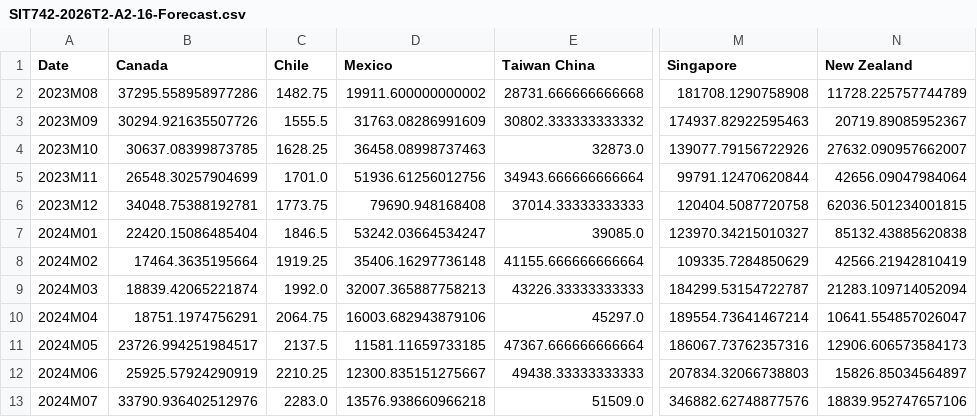
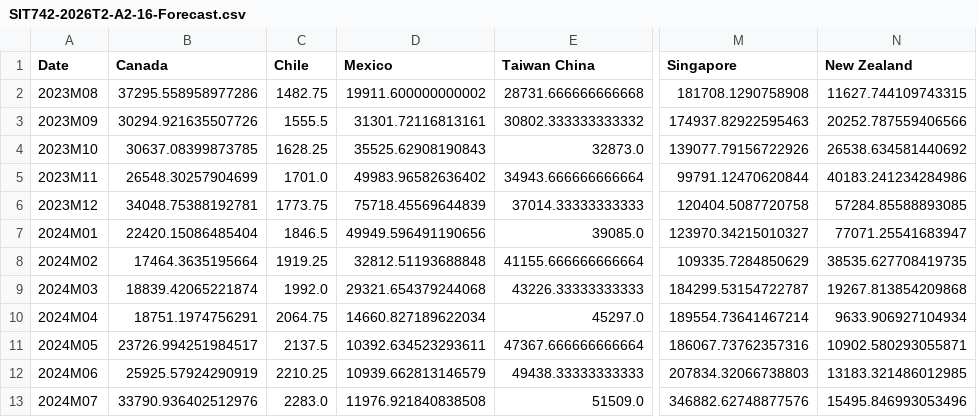
Before and after one commit to JoshHulett/SIT742-Asessment2-Group16, a CSV file: SIT742-2026T2-A2-16-Forecast.csv, drawn as a sheet; only a part is shown, gaps mark what is left out; the diff names each change by its address in the sheet, - before the commit and + after, or states it on an @@ line.

```diff
--- a/SIT742-2026T2-A2-16-Forecast.csv
+++ b/SIT742-2026T2-A2-16-Forecast.csv
-N2 (New Zealand): 11728.225757744789
+N2 (New Zealand): 11627.744109743315
-D3 (Mexico): 31763.08286991609
+D3 (Mexico): 31301.72116813161
-N3 (New Zealand): 20719.89085952367
+N3 (New Zealand): 20252.787559406566
-D4 (Mexico): 36458.08998737463
+D4 (Mexico): 35525.62908190843
-N4 (New Zealand): 27632.090957662007
+N4 (New Zealand): 26538.634581440692
-D5 (Mexico): 51936.61256012756
+D5 (Mexico): 49983.96582636402
-N5 (New Zealand): 42656.09047984064
+N5 (New Zealand): 40183.241234284986
-D6 (Mexico): 79690.948168408
+D6 (Mexico): 75718.45569644839
-N6 (New Zealand): 62036.501234001815
+N6 (New Zealand): 57284.85588893085
-D7 (Mexico): 53242.03664534247
+D7 (Mexico): 49949.596491190656
-N7 (New Zealand): 85132.43885620838
+N7 (New Zealand): 77071.25541683947
-D8 (Mexico): 35406.16297736148
+D8 (Mexico): 32812.51193688848
-N8 (New Zealand): 42566.21942810419
+N8 (New Zealand): 38535.627708419735
-D9 (Mexico): 32007.365887758213
+D9 (Mexico): 29321.654379244068
-N9 (New Zealand): 21283.109714052094
+N9 (New Zealand): 19267.813854209868
-D10 (Mexico): 16003.682943879106
+D10 (Mexico): 14660.827189622034
-N10 (New Zealand): 10641.554857026047
+N10 (New Zealand): 9633.906927104934
-D11 (Mexico): 11581.11659733185
+D11 (Mexico): 10392.634523293611
-N11 (New Zealand): 12906.606573584173
+N11 (New Zealand): 10902.580293055871
-D12 (Mexico): 12300.835151275667
+D12 (Mexico): 10939.662813146579
-N12 (New Zealand): 15826.85034564897
+N12 (New Zealand): 13183.321486012985
-D13 (Mexico): 13576.938660966218
+D13 (Mexico): 11976.921840838508
-N13 (New Zealand): 18839.952747657106
+N13 (New Zealand): 15495.846993053496
```
Also changed, not shown: 1 other file.
